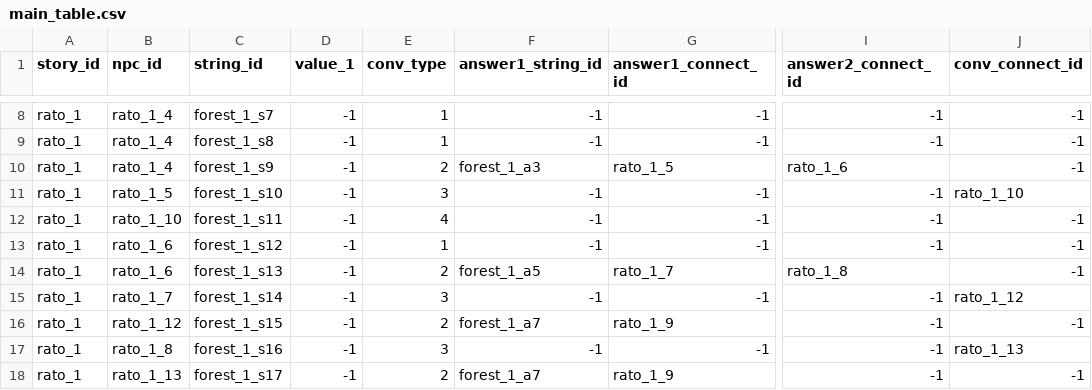
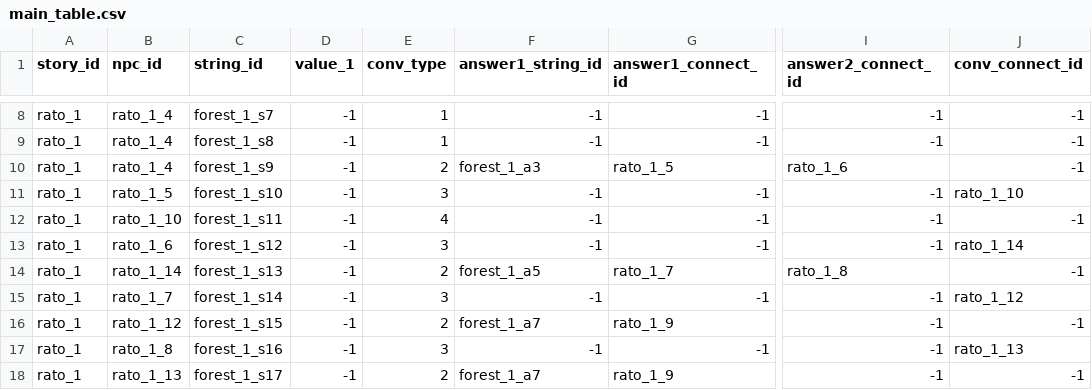
Before and after one commit to Bridge-Castella/Terra, a CSV file: Assets/Resources/main_table.csv, drawn as a sheet; only a part is shown, gaps mark what is left out; the diff names each change by its address in the sheet, - before the commit and + after, or states it on an @@ line.

Commit message:
update: main_table.csv
change values

```diff
--- a/Assets/Resources/main_table.csv
+++ b/Assets/Resources/main_table.csv
-E13 (conv_type): 1
+E13 (conv_type): 3
-J13 (conv_connect_id): -1
+J13 (conv_connect_id): rato_1_14
-B14 (npc_id): rato_1_6
+B14 (npc_id): rato_1_14
```
